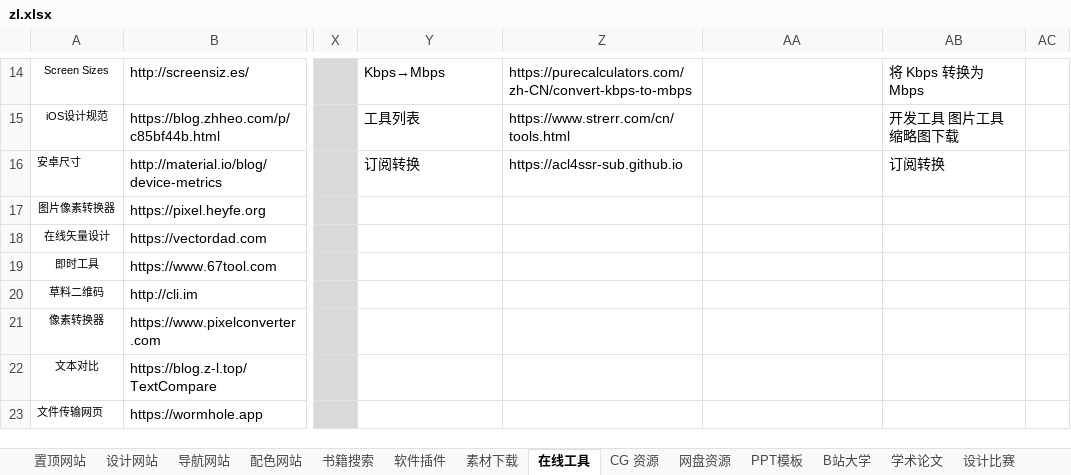
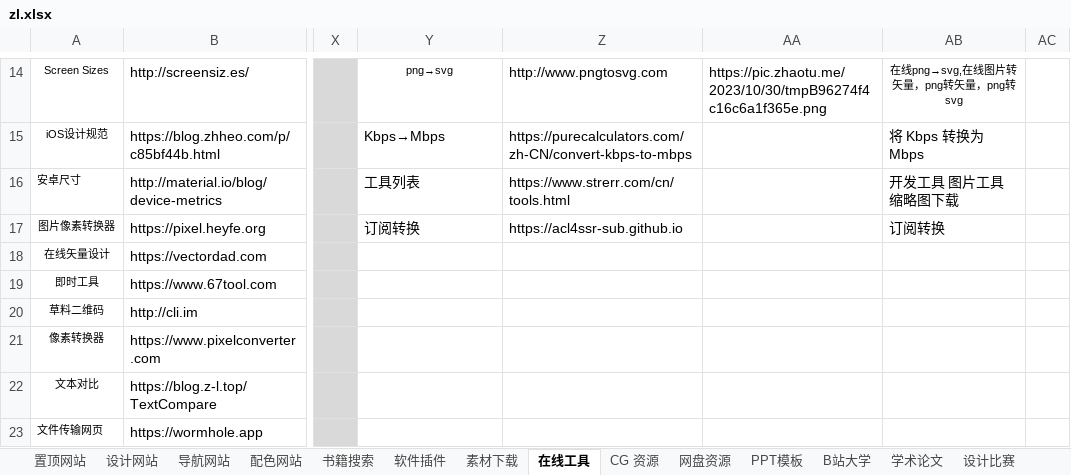
Before and after one commit to xiaolongmr/dh, an Excel workbook: zl.xlsx, sheet 在线工具, drawn as a sheet; only a part is shown, gaps mark what is left out; values as stored, in another font and other column widths than the file's, no borders; the diff covers the shown part only; the diff names each change by its address in the sheet, - before the commit and + after, or states it on an @@ line.

```diff
--- a/zl.xlsx (sheet 在线工具)
+++ b/zl.xlsx (sheet 在线工具)
-Y14: Kbps→Mbps
+Y14: png→svg
@@ Y14 text size: smaller, alignment: left → center @@
-Z14: https://purecalculators.com/zh-CN/convert-kbps-to-mbps
+Z14: http://www.pngtosvg.com
-AA14: (empty)
+AA14: https://pic.zhaotu.me/2023/10/30/tmpB96274f4c16c6a1f365e.png
-AB14: 将 Kbps 转换为 Mbps
+AB14: 在线png→svg,在线图片转矢量，png转矢量，png转svg
@@ AB14 text size: smaller, alignment: left → center @@
-Y15: 工具列表
+Y15: Kbps→Mbps
-Z15: https://www.strerr.com/cn/tools.html
+Z15: https://purecalculators.com/zh-CN/convert-kbps-to-mbps
-AB15: 开发工具 图片工具 缩略图下载
+AB15: 将 Kbps 转换为 Mbps
-Y16: 订阅转换
+Y16: 工具列表
-Z16: https://acl4ssr-sub.github.io
+Z16: https://www.strerr.com/cn/tools.html
-AB16: 订阅转换
+AB16: 开发工具 图片工具 缩略图下载
-Y17: (empty)
+Y17: 订阅转换
-Z17: (empty)
+Z17: https://acl4ssr-sub.github.io
-AB17: (empty)
+AB17: 订阅转换
```
Also changed, not shown: 30 edited cells and cell formats elsewhere in this sheet, sheet 友情链接, sheet 置顶网站.
